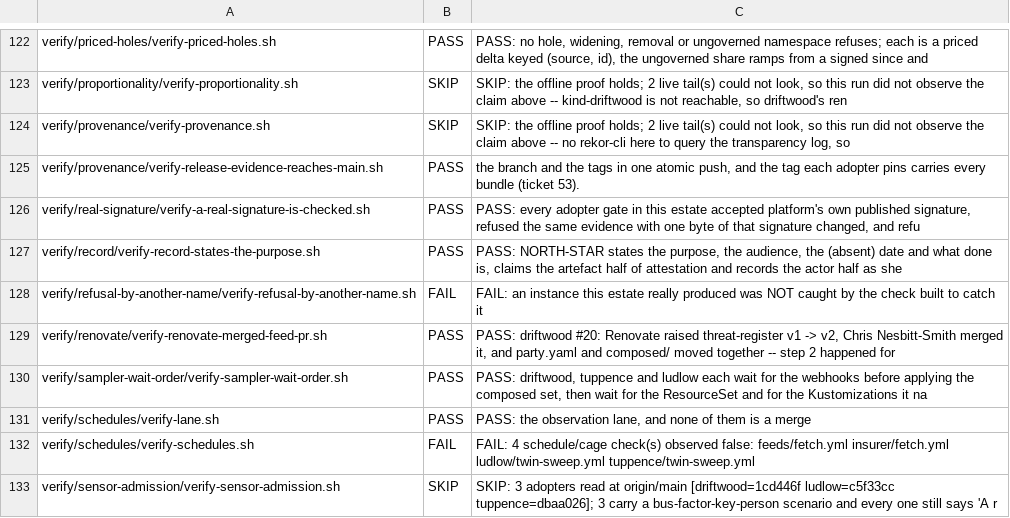
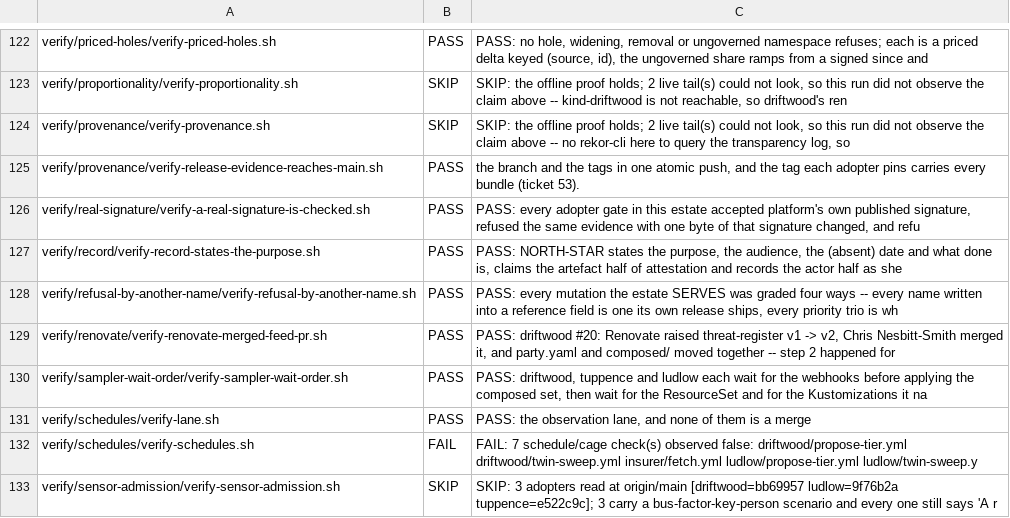
Before and after one commit to policy-as-versioned-flux/policy-as-versioned-flux, a TSV file: talk/captures/_grades.tsv, drawn as a sheet; only a part is shown, gaps mark what is left out; the diff covers the shown part only.

```diff
--- a/talk/captures/_grades.tsv
+++ b/talk/captures/_grades.tsv
@@ -127,3 +127,3 @@ verify/real-signature/verify-a-real-signature-is-checked.sh	PASS	PASS: every ado
 verify/record/verify-record-states-the-purpose.sh	PASS	PASS: NORTH-STAR states the purpose, the audience, the (absent) date and what done is, claims the artefact half of attestation and records the actor half as she
-verify/refusal-by-another-name/verify-refusal-by-another-name.sh	FAIL	FAIL: an instance this estate really produced was NOT caught by the check built to catch it
+verify/refusal-by-another-name/verify-refusal-by-another-name.sh	PASS	PASS: every mutation the estate SERVES was graded four ways -- every name written into a reference field is one its own release ships, every priority trio is wh
 verify/renovate/verify-renovate-merged-feed-pr.sh	PASS	PASS: driftwood #20: Renovate raised threat-register v1 -> v2, Chris Nesbitt-Smith merged it, and party.yaml and composed/ moved together -- step 2 happened for
@@ -131,3 +131,3 @@ verify/sampler-wait-order/verify-sampler-wait-order.sh	PASS	PASS: driftwood, tup
 verify/schedules/verify-lane.sh	PASS	PASS: the observation lane, and none of them is a merge
-verify/schedules/verify-schedules.sh	FAIL	FAIL: 4 schedule/cage check(s) observed false: feeds/fetch.yml insurer/fetch.yml ludlow/twin-sweep.yml tuppence/twin-sweep.yml
-verify/sensor-admission/verify-sensor-admission.sh	SKIP	SKIP: 3 adopters read at origin/main [driftwood=1cd446f ludlow=c5f33cc tuppence=dbaa026]; 3 carry a bus-factor-key-person scenario and every one still says 'A r
+verify/schedules/verify-schedules.sh	FAIL	FAIL: 7 schedule/cage check(s) observed false: driftwood/propose-tier.yml driftwood/twin-sweep.yml insurer/fetch.yml ludlow/propose-tier.yml ludlow/twin-sweep.y
+verify/sensor-admission/verify-sensor-admission.sh	SKIP	SKIP: 3 adopters read at origin/main [driftwood=bb69957 ludlow=9f76b2a tuppence=e522c9c]; 3 carry a bus-factor-key-person scenario and every one still says 'A r
```
Also changed, not shown: 56 edited cells elsewhere in this file, 55 other files.
